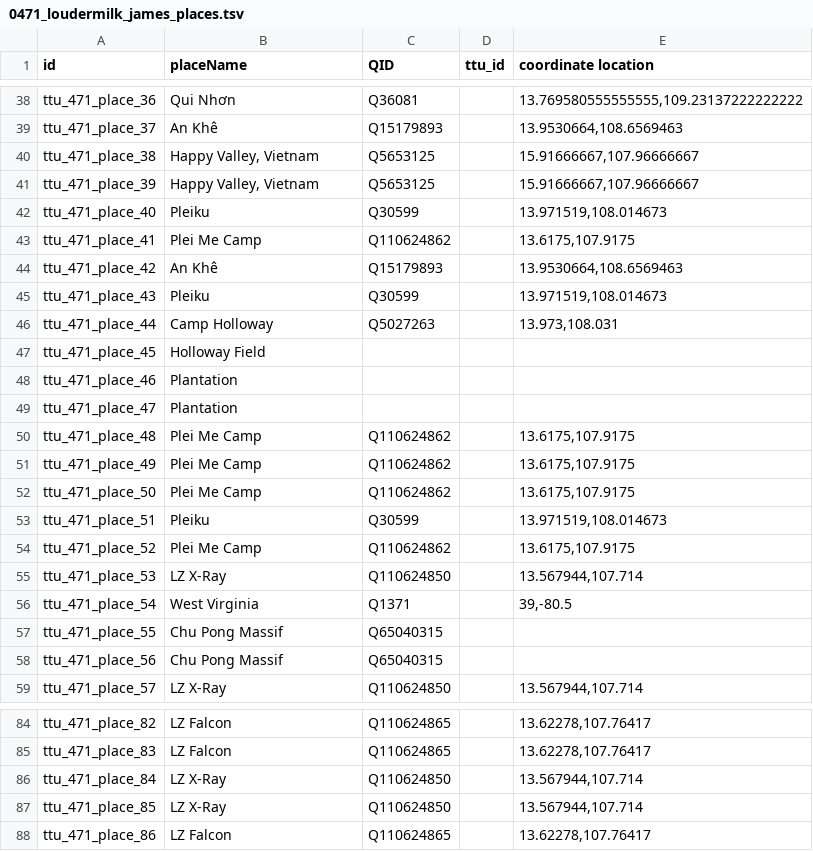
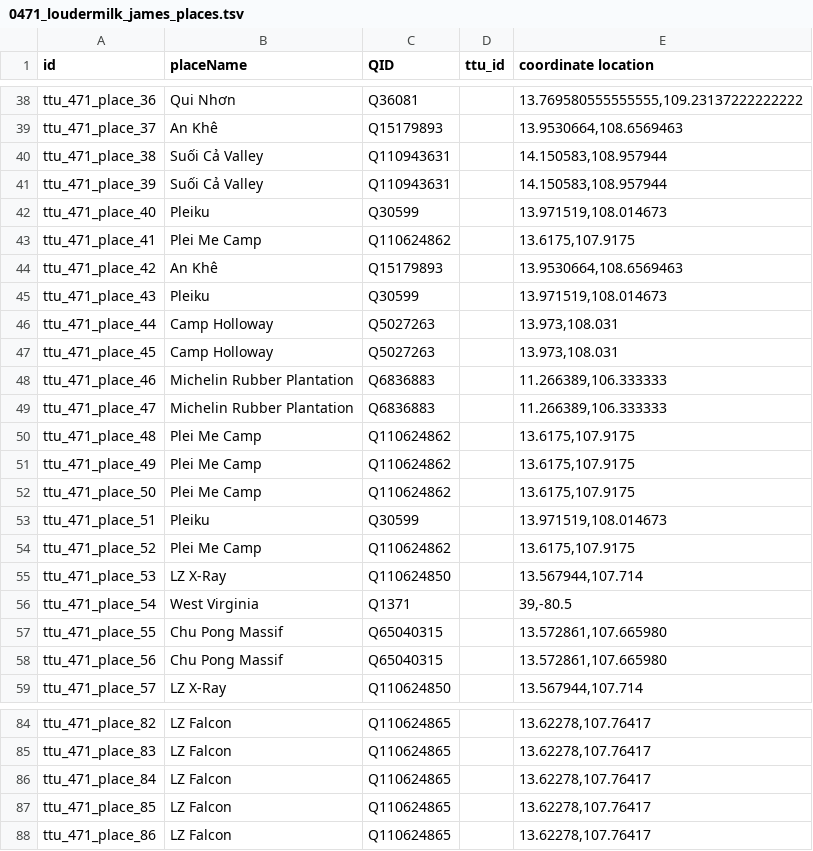
Before and after one commit to Dartmouth-Digital-History-Initiative/VNCA-Encoding, a TSV file: tsv/0471_loudermilk_james_places.tsv, drawn as a sheet; only a part is shown, gaps mark what is left out.

Commit message:
Update 0471_loudermilk_james_places.tsv
Partner reviewed persons TSV and events TSV of James Loudermilk interview

```diff
--- a/tsv/0471_loudermilk_james_places.tsv
+++ b/tsv/0471_loudermilk_james_places.tsv
@@ -39,4 +39,4 @@ ttu_471_place_36	Qui Nhơn	Q36081		13.769580555555555,109.23137222222222
 ttu_471_place_37	An Khê	Q15179893		13.9530664,108.6569463
-ttu_471_place_38	Happy Valley, Vietnam	Q5653125		15.91666667,107.96666667
-ttu_471_place_39	Happy Valley, Vietnam	Q5653125		15.91666667,107.96666667
+ttu_471_place_38	Suối Cả Valley	Q110943631		14.150583,108.957944
+ttu_471_place_39	Suối Cả Valley	Q110943631		14.150583,108.957944
 ttu_471_place_40	Pleiku	Q30599		13.971519,108.014673
@@ -46,5 +46,5 @@ ttu_471_place_43	Pleiku	Q30599		13.971519,108.014673
 ttu_471_place_44	Camp Holloway	Q5027263		13.973,108.031
-ttu_471_place_45	Holloway Field			
-ttu_471_place_46	Plantation			
-ttu_471_place_47	Plantation			
+ttu_471_place_45	Camp Holloway	Q5027263		13.973,108.031
+ttu_471_place_46	Michelin Rubber Plantation	Q6836883		11.266389,106.333333
+ttu_471_place_47	Michelin Rubber Plantation	Q6836883		11.266389,106.333333
 ttu_471_place_48	Plei Me Camp	Q110624862		13.6175,107.9175
@@ -56,4 +56,4 @@ ttu_471_place_53	LZ X-Ray	Q110624850		13.567944,107.714
 ttu_471_place_54	West Virginia	Q1371		39,-80.5
-ttu_471_place_55	Chu Pong Massif	Q65040315		
-ttu_471_place_56	Chu Pong Massif	Q65040315		
+ttu_471_place_55	Chu Pong Massif	Q65040315		13.572861,107.665980
+ttu_471_place_56	Chu Pong Massif	Q65040315		13.572861,107.665980
 ttu_471_place_57	LZ X-Ray	Q110624850		13.567944,107.714
@@ -85,4 +85,4 @@ ttu_471_place_82	LZ Falcon	Q110624865		13.62278,107.76417
 ttu_471_place_83	LZ Falcon	Q110624865		13.62278,107.76417
-ttu_471_place_84	LZ X-Ray	Q110624850		13.567944,107.714
-ttu_471_place_85	LZ X-Ray	Q110624850		13.567944,107.714
+ttu_471_place_84	LZ Falcon	Q110624865		13.62278,107.76417
+ttu_471_place_85	LZ Falcon	Q110624865		13.62278,107.76417
 ttu_471_place_86	LZ Falcon	Q110624865		13.62278,107.76417
```
